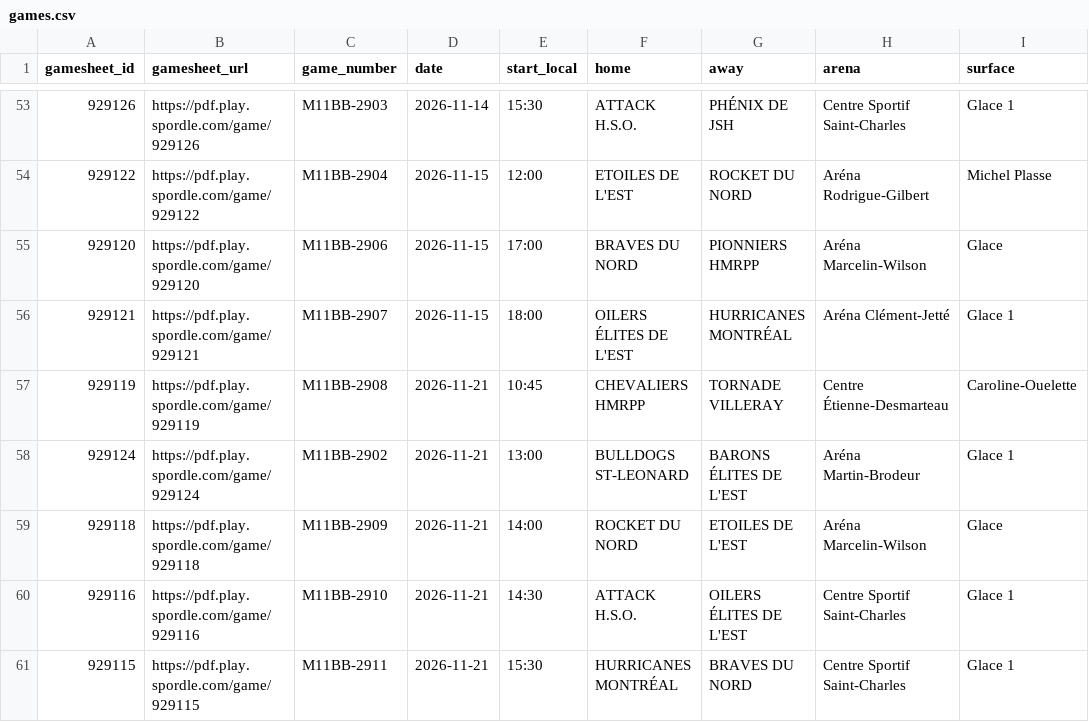
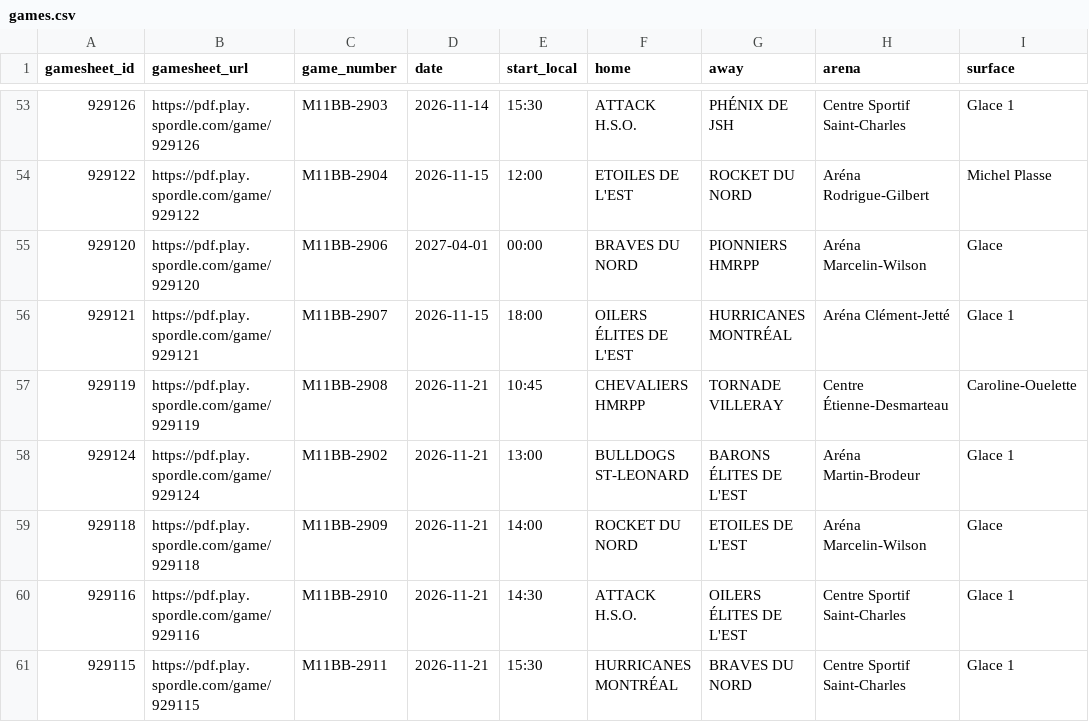
Before and after one commit to carz25/hockeymtl, a CSV file: tools/m11bb/games.csv, drawn as a sheet; only a part is shown, gaps mark what is left out; the diff names each change by its address in the sheet, - before the commit and + after, or states it on an @@ line.

```diff
--- a/tools/m11bb/games.csv
+++ b/tools/m11bb/games.csv
-D55 (date): 2026-11-15
+D55 (date): 2027-04-01
-E55 (start_local): 17:00
+E55 (start_local): 00:00
```
Also changed, not shown: 3 other files.
